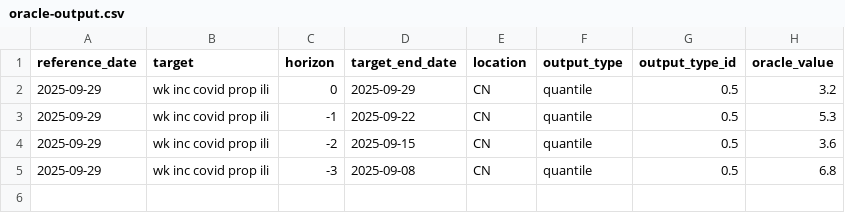
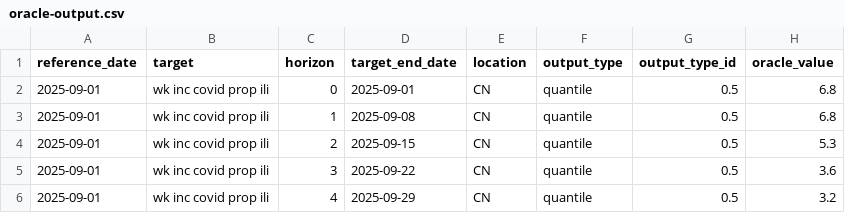
Before and after one commit to dailypartita/China-COVID-19-Forecast-Hub, a CSV file: target-data/oracle-output.csv, drawn as a sheet.

Commit message:
update

```diff
--- a/target-data/oracle-output.csv
+++ b/target-data/oracle-output.csv
@@ -1,5 +1,6 @@
 reference_date,target,horizon,target_end_date,location,output_type,output_type_id,oracle_value
-2025-09-29,wk inc covid prop ili,0,2025-09-29,CN,quantile,0.5,3.2
-2025-09-29,wk inc covid prop ili,-1,2025-09-22,CN,quantile,0.5,5.3
-2025-09-29,wk inc covid prop ili,-2,2025-09-15,CN,quantile,0.5,3.6
-2025-09-29,wk inc covid prop ili,-3,2025-09-08,CN,quantile,0.5,6.8
+2025-09-01,wk inc covid prop ili,0,2025-09-01,CN,quantile,0.5,6.8
+2025-09-01,wk inc covid prop ili,1,2025-09-08,CN,quantile,0.5,6.8
+2025-09-01,wk inc covid prop ili,2,2025-09-15,CN,quantile,0.5,5.3
+2025-09-01,wk inc covid prop ili,3,2025-09-22,CN,quantile,0.5,3.6
+2025-09-01,wk inc covid prop ili,4,2025-09-29,CN,quantile,0.5,3.2
```
